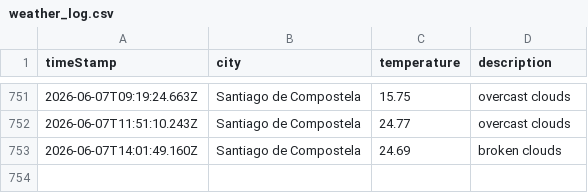
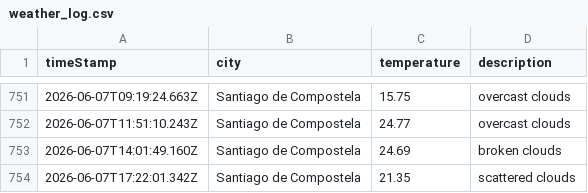
Before and after one commit to jimcousins/Weather-App, a CSV file: data/weather_log.csv, drawn as a sheet; only a part is shown, gaps mark what is left out; the diff names each change by its address in the sheet, - before the commit and + after, or states it on an @@ line.

```diff
--- a/data/weather_log.csv
+++ b/data/weather_log.csv
+row 754: 2026-06-07T17:22:01.342Z | Santiago de Compostela | 21.35 | scattered clouds
```
Also changed, not shown: 1 other file.
